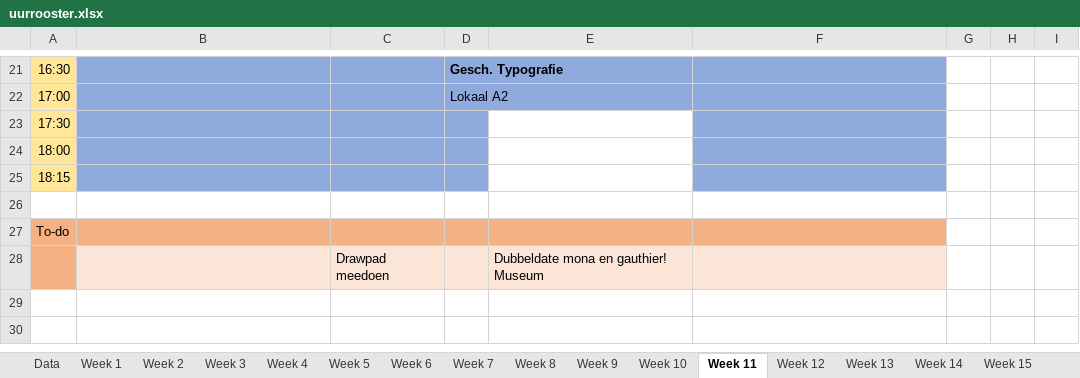
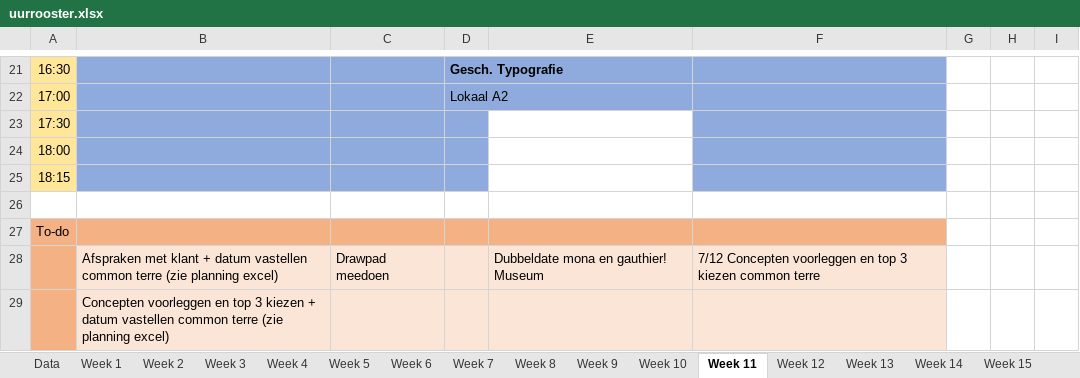
Before and after one commit to ninjahisser/LUCA-2, an Excel workbook: uurrooster.xlsx, sheet Week 11, drawn as a sheet; only a part is shown, gaps mark what is left out; values as stored, in another font and other column widths than the file's, no borders; conditional formats not drawn; the diff names each change by its address in the sheet, - before the commit and + after, or states it on an @@ line.

```diff
--- a/uurrooster.xlsx (sheet Week 11)
+++ b/uurrooster.xlsx (sheet Week 11)
-B28: (empty)
+B28: Afspraken met klant + datum vastellen common terre (zie planning excel)
-F28: (empty)
+F28: 7/12 Concepten voorleggen en top 3 kiezen common terre
+row 29:  | Concepten voorleggen en top 3 kiezen + datum vastellen common terre (zie planning excel)
```
Also changed, not shown: sheet Week 12, sheet Week 10, sheet Week 9, sheet Week 13, 13 other files.
